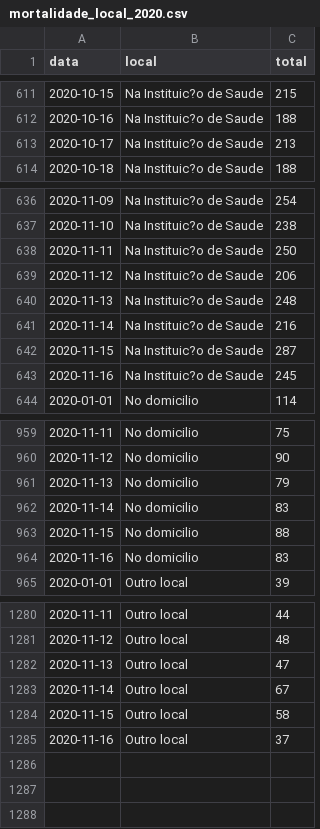
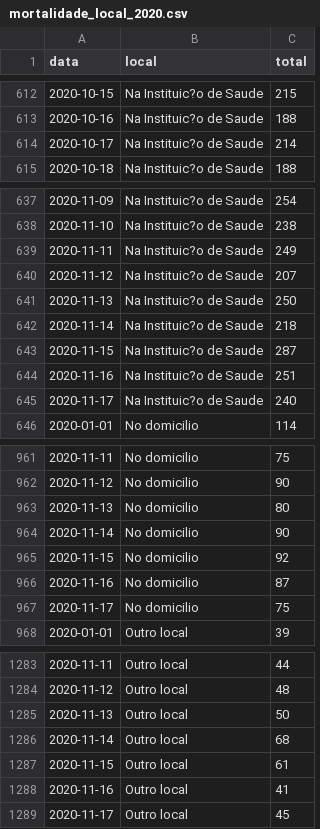
Before and after one commit to covid19pt/covid-19-pt-data, a CSV file: mortalidade_local_2020.csv, drawn as a sheet; only a part is shown, gaps mark what is left out; the diff covers the shown part only.

```diff
--- a/mortalidade_local_2020.csv
+++ b/mortalidade_local_2020.csv
@@ -612,3 +613,3 @@ data,local,total
 2020-10-16,Na Instituic?o de Saude,188
-2020-10-17,Na Instituic?o de Saude,213
+2020-10-17,Na Instituic?o de Saude,214
 2020-10-18,Na Instituic?o de Saude,188
@@ -637,8 +638,9 @@ data,local,total
 2020-11-10,Na Instituic?o de Saude,238
-2020-11-11,Na Instituic?o de Saude,250
-2020-11-12,Na Instituic?o de Saude,206
-2020-11-13,Na Instituic?o de Saude,248
-2020-11-14,Na Instituic?o de Saude,216
+2020-11-11,Na Instituic?o de Saude,249
+2020-11-12,Na Instituic?o de Saude,207
+2020-11-13,Na Instituic?o de Saude,250
+2020-11-14,Na Instituic?o de Saude,218
 2020-11-15,Na Instituic?o de Saude,287
-2020-11-16,Na Instituic?o de Saude,245
+2020-11-16,Na Instituic?o de Saude,251
+2020-11-17,Na Instituic?o de Saude,240
 2020-01-01,No domicilio,114
@@ -960,6 +962,7 @@ data,local,total
 2020-11-12,No domicilio,90
-2020-11-13,No domicilio,79
-2020-11-14,No domicilio,83
-2020-11-15,No domicilio,88
-2020-11-16,No domicilio,83
+2020-11-13,No domicilio,80
+2020-11-14,No domicilio,90
+2020-11-15,No domicilio,92
+2020-11-16,No domicilio,87
+2020-11-17,No domicilio,75
 2020-01-01,Outro local,39
@@ -1281,5 +1284,6 @@ data,local,total
 2020-11-12,Outro local,48
-2020-11-13,Outro local,47
-2020-11-14,Outro local,67
-2020-11-15,Outro local,58
-2020-11-16,Outro local,37
+2020-11-13,Outro local,50
+2020-11-14,Outro local,68
+2020-11-15,Outro local,61
+2020-11-16,Outro local,41
+2020-11-17,Outro local,45
```
Also changed, not shown: 1 added row and 3 edited cells elsewhere in this file, mortalidade.csv, mortalidade_distritos_2020.csv, 1 other file.
